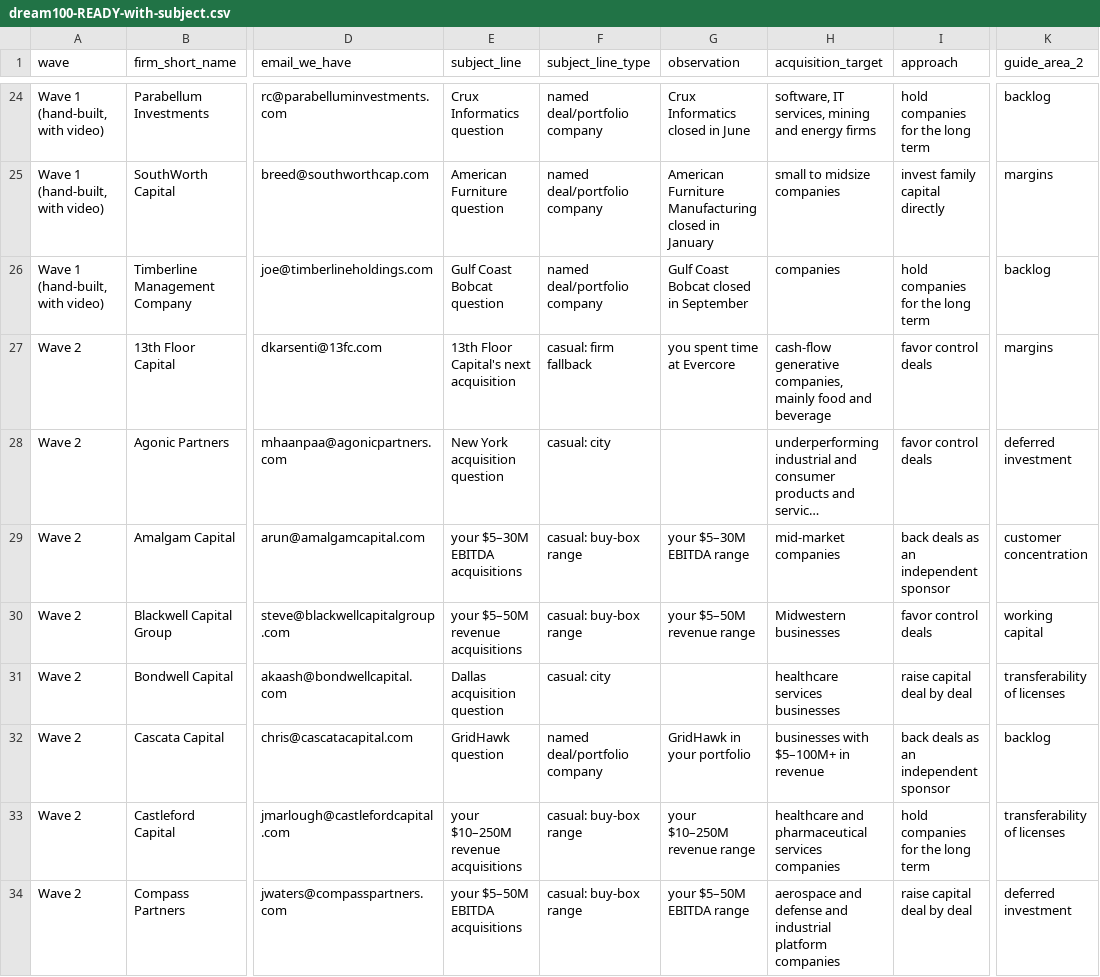
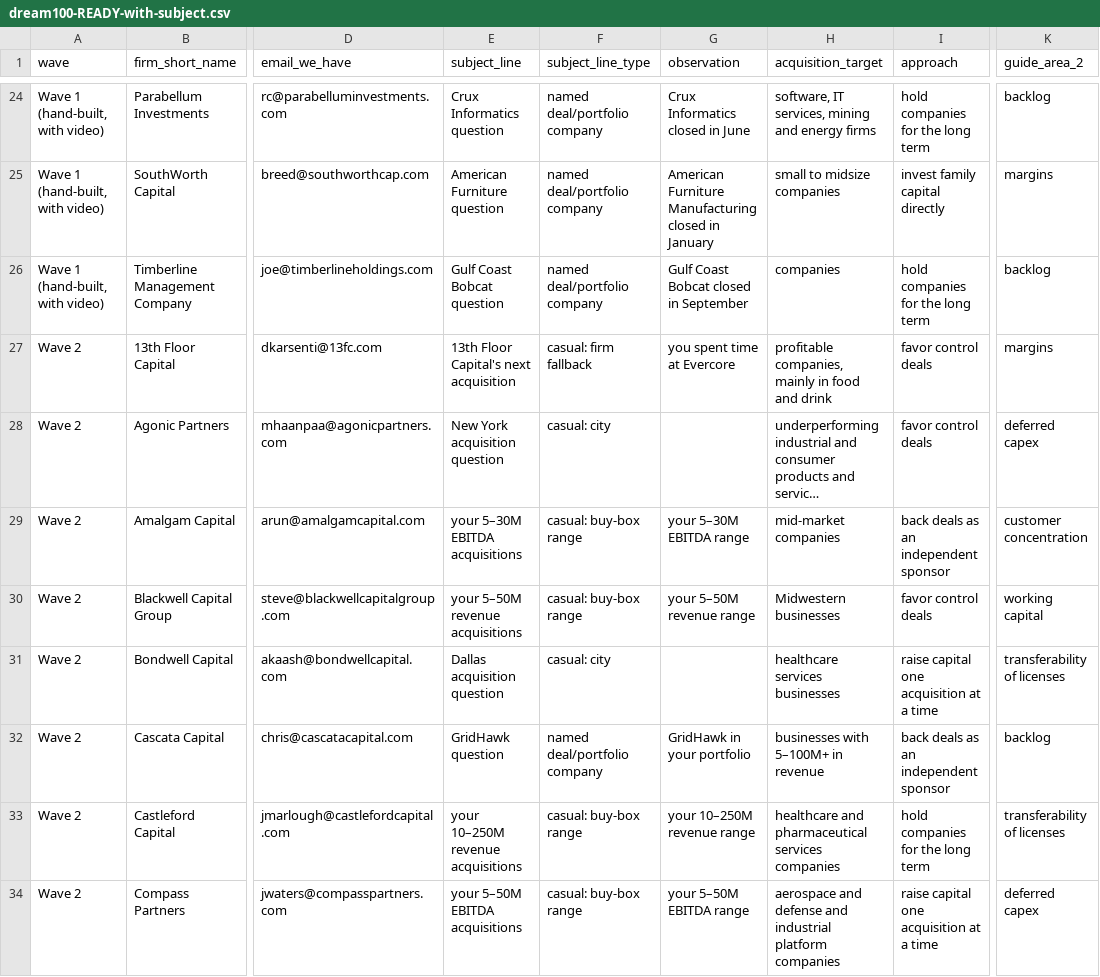
Before and after one commit to smsmkld/krea-murali, a CSV file: data/dream100-READY-with-subject.csv, drawn as a sheet; only a part is shown, gaps mark what is left out; long unchanged cells end in …; the diff covers the shown part only; the diff names each change by its address in the sheet, - before the commit and + after, or states it on an @@ line.

```diff
--- a/data/dream100-READY-with-subject.csv
+++ b/data/dream100-READY-with-subject.csv
-H27 (acquisition_target): cash-flow generative companies, mainly food and beverage
+H27 (acquisition_target): profitable companies, mainly in food and drink
-K28 (guide_area_2): deferred investment
+K28 (guide_area_2): deferred capex
-E29 (subject_line): your $5–30M EBITDA acquisitions
+E29 (subject_line): your 5–30M EBITDA acquisitions
-G29 (observation): your $5–30M EBITDA range
+G29 (observation): your 5–30M EBITDA range
-E30 (subject_line): your $5–50M revenue acquisitions
+E30 (subject_line): your 5–50M revenue acquisitions
-G30 (observation): your $5–50M revenue range
+G30 (observation): your 5–50M revenue range
-I31 (approach): raise capital deal by deal
+I31 (approach): raise capital one acquisition at a time
-H32 (acquisition_target): businesses with $5–100M+ in revenue
+H32 (acquisition_target): businesses with 5–100M+ in revenue
-E33 (subject_line): your $10–250M revenue acquisitions
+E33 (subject_line): your 10–250M revenue acquisitions
-G33 (observation): your $10–250M revenue range
+G33 (observation): your 10–250M revenue range
-E34 (subject_line): your $5–50M EBITDA acquisitions
+E34 (subject_line): your 5–50M EBITDA acquisitions
-G34 (observation): your $5–50M EBITDA range
+G34 (observation): your 5–50M EBITDA range
-I34 (approach): raise capital deal by deal
+I34 (approach): raise capital one acquisition at a time
-K34 (guide_area_2): deferred investment
+K34 (guide_area_2): deferred capex
```
Also changed, not shown: 117 edited cells elsewhere in this file, data/campaign-leads.csv, data/dream100-MASTER.csv.
